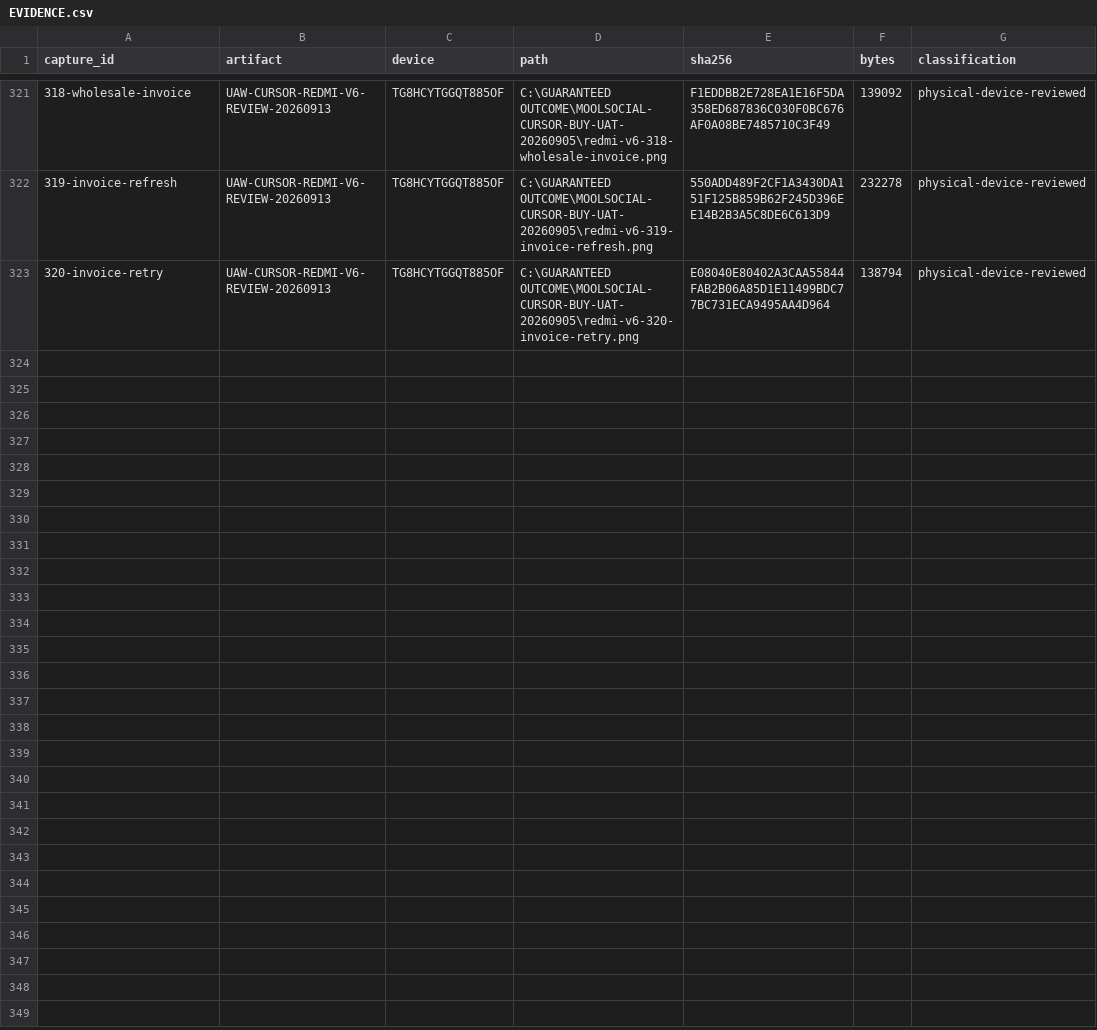
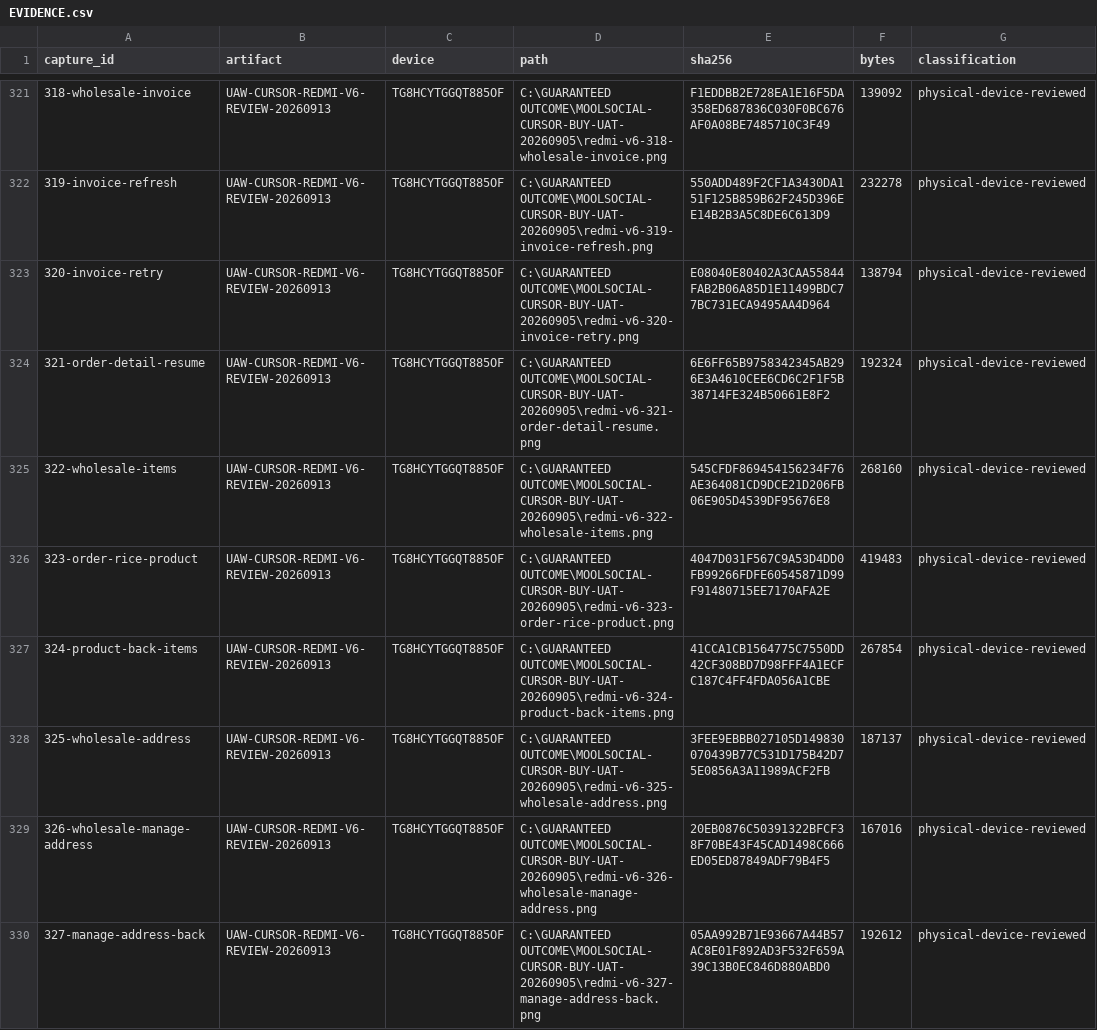
Before and after one commit to Supermanditech/MOOLSOCIAL-PRODUCTION, a CSV file: docs/quality/cursor-redmi-v6-audit-20260913/EVIDENCE.csv, drawn as a sheet; only a part is shown, gaps mark what is left out.

Commit message:
ui(redmi-v6-audit-20260913): audit Wholesale Items and address return

```diff
--- a/docs/quality/cursor-redmi-v6-audit-20260913/EVIDENCE.csv
+++ b/docs/quality/cursor-redmi-v6-audit-20260913/EVIDENCE.csv
@@ -323 +323,8 @@
 320-invoice-retry,UAW-CURSOR-REDMI-V6-REVIEW-20260913,TG8HCYTGGQT885OF,C:\GUARANTEED OUTCOME\MOOLSOCIAL-CURSOR-BUY-UAT-20260905\redmi-v6-320-invoice-retry.png,E08040E80402A3CAA55844FAB2B06A85D1E11499BDC77BC731ECA9495AA4D964,138794,physical-device-reviewed
+321-order-detail-resume,UAW-CURSOR-REDMI-V6-REVIEW-20260913,TG8HCYTGGQT885OF,C:\GUARANTEED OUTCOME\MOOLSOCIAL-CURSOR-BUY-UAT-20260905\redmi-v6-321-order-detail-resume.png,6E6FF65B9758342345AB296E3A4610CEE6CD6C2F1F5B38714FE324B50661E8F2,192324,physical-device-reviewed
+322-wholesale-items,UAW-CURSOR-REDMI-V6-REVIEW-20260913,TG8HCYTGGQT885OF,C:\GUARANTEED OUTCOME\MOOLSOCIAL-CURSOR-BUY-UAT-20260905\redmi-v6-322-wholesale-items.png,545CFDF869454156234F76AE364081CD9DCE21D206FB06E905D4539DF95676E8,268160,physical-device-reviewed
+323-order-rice-product,UAW-CURSOR-REDMI-V6-REVIEW-20260913,TG8HCYTGGQT885OF,C:\GUARANTEED OUTCOME\MOOLSOCIAL-CURSOR-BUY-UAT-20260905\redmi-v6-323-order-rice-product.png,4047D031F567C9A53D4DD0FB99266FDFE60545871D99F91480715EE7170AFA2E,419483,physical-device-reviewed
+324-product-back-items,UAW-CURSOR-REDMI-V6-REVIEW-20260913,TG8HCYTGGQT885OF,C:\GUARANTEED OUTCOME\MOOLSOCIAL-CURSOR-BUY-UAT-20260905\redmi-v6-324-product-back-items.png,41CCA1CB1564775C7550DD42CF308BD7D98FFF4A1ECFC187C4FF4FDA056A1CBE,267854,physical-device-reviewed
+325-wholesale-address,UAW-CURSOR-REDMI-V6-REVIEW-20260913,TG8HCYTGGQT885OF,C:\GUARANTEED OUTCOME\MOOLSOCIAL-CURSOR-BUY-UAT-20260905\redmi-v6-325-wholesale-address.png,3FEE9EBBB027105D149830070439B77C531D175B42D75E0856A3A11989ACF2FB,187137,physical-device-reviewed
+326-wholesale-manage-address,UAW-CURSOR-REDMI-V6-REVIEW-20260913,TG8HCYTGGQT885OF,C:\GUARANTEED OUTCOME\MOOLSOCIAL-CURSOR-BUY-UAT-20260905\redmi-v6-326-wholesale-manage-address.png,20EB0876C50391322BFCF38F70BE43F45CAD1498C666ED05ED87849ADF79B4F5,167016,physical-device-reviewed
+327-manage-address-back,UAW-CURSOR-REDMI-V6-REVIEW-20260913,TG8HCYTGGQT885OF,C:\GUARANTEED OUTCOME\MOOLSOCIAL-CURSOR-BUY-UAT-20260905\redmi-v6-327-manage-address-back.png,05AA992B71E93667A44B57AC8E01F892AD3F532F659A39C13B0EC846D880ABD0,192612,physical-device-reviewed
```
Also changed, not shown: docs/quality/cursor-redmi-v6-audit-20260913/JOURNEYS.csv, docs/quality/cursor-redmi-v6-audit-20260913/PUBLIC-DATA.csv, 1 other file.
